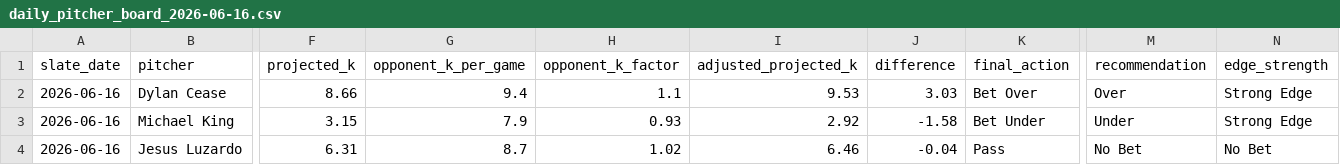
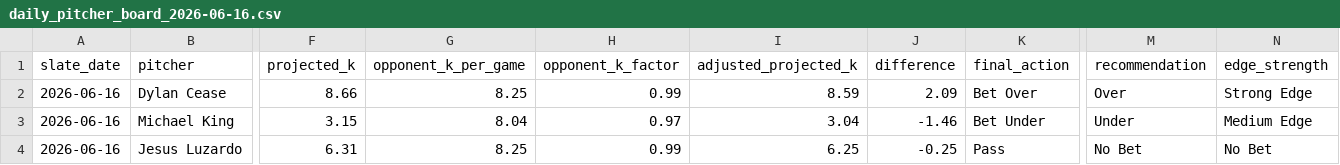
Before and after one commit to Anthony-Hernandez21/mlb-player-projection-model, a CSV file: data/daily_pitcher_board_2026-06-16.csv, drawn as a sheet; only a part is shown, gaps mark what is left out; the diff names each change by its address in the sheet, - before the commit and + after, or states it on an @@ line.

Commit message:
Pull opponent strikeout rate automatically

```diff
--- a/data/daily_pitcher_board_2026-06-16.csv
+++ b/data/daily_pitcher_board_2026-06-16.csv
-G2 (opponent_k_per_game): 9.4
+G2 (opponent_k_per_game): 8.25
-H2 (opponent_k_factor): 1.1
+H2 (opponent_k_factor): 0.99
-I2 (adjusted_projected_k): 9.53
+I2 (adjusted_projected_k): 8.59
-J2 (difference): 3.03
+J2 (difference): 2.09
-G3 (opponent_k_per_game): 7.9
+G3 (opponent_k_per_game): 8.04
-H3 (opponent_k_factor): 0.93
+H3 (opponent_k_factor): 0.97
-I3 (adjusted_projected_k): 2.92
+I3 (adjusted_projected_k): 3.04
-J3 (difference): -1.58
+J3 (difference): -1.46
-N3 (edge_strength): Strong Edge
+N3 (edge_strength): Medium Edge
-G4 (opponent_k_per_game): 8.7
+G4 (opponent_k_per_game): 8.25
-H4 (opponent_k_factor): 1.02
+H4 (opponent_k_factor): 0.99
-I4 (adjusted_projected_k): 6.46
+I4 (adjusted_projected_k): 6.25
-J4 (difference): -0.04
+J4 (difference): -0.25
```
Also changed, not shown: 3 other files.
